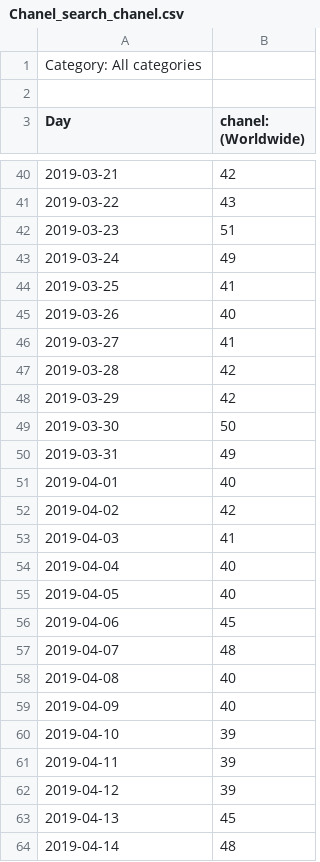
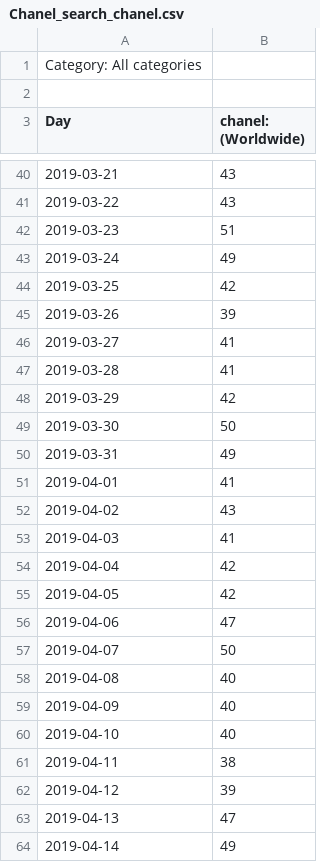
Before and after one commit to yuliaya/trading_model_for_review, a CSV file: data/Chanel_search_chanel.csv, drawn as a sheet; only a part is shown, gaps mark what is left out; the diff covers the shown part only.

```diff
--- a/data/Chanel_search_chanel.csv
+++ b/data/Chanel_search_chanel.csv
@@ -40,2 +40,2 @@ Day,chanel: (Worldwide)
-2019-03-21,42
+2019-03-21,43
 2019-03-22,43
@@ -43,6 +43,6 @@ Day,chanel: (Worldwide)
 2019-03-24,49
-2019-03-25,41
-2019-03-26,40
+2019-03-25,42
+2019-03-26,39
 2019-03-27,41
-2019-03-28,42
+2019-03-28,41
 2019-03-29,42
@@ -50,15 +50,15 @@ Day,chanel: (Worldwide)
 2019-03-31,49
-2019-04-01,40
-2019-04-02,42
+2019-04-01,41
+2019-04-02,43
 2019-04-03,41
-2019-04-04,40
-2019-04-05,40
-2019-04-06,45
-2019-04-07,48
+2019-04-04,42
+2019-04-05,42
+2019-04-06,47
+2019-04-07,50
 2019-04-08,40
 2019-04-09,40
-2019-04-10,39
-2019-04-11,39
+2019-04-10,40
+2019-04-11,38
 2019-04-12,39
-2019-04-13,45
-2019-04-14,48
+2019-04-13,47
+2019-04-14,49
```
Also changed, not shown: 35 edited cells elsewhere in this file, data/Chanel_search_classic_flap.csv.
